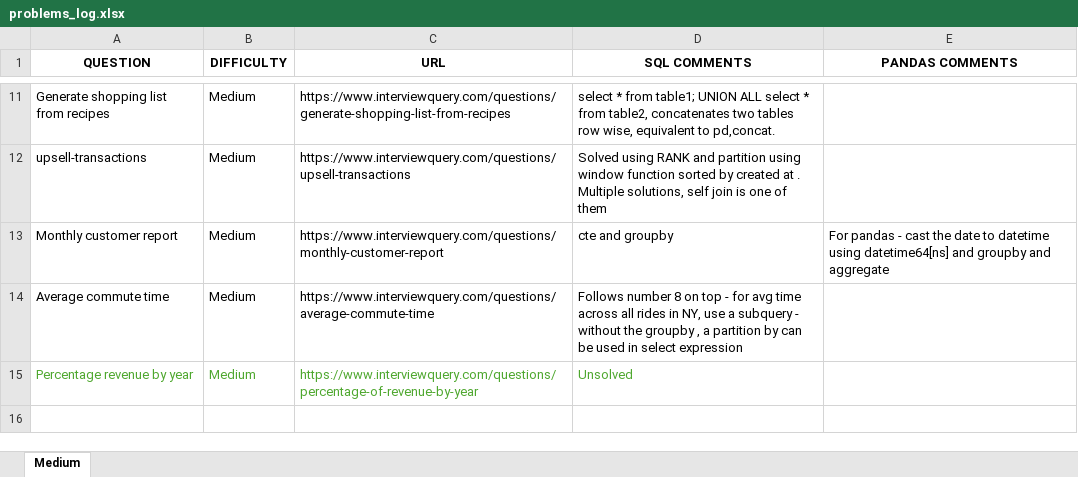
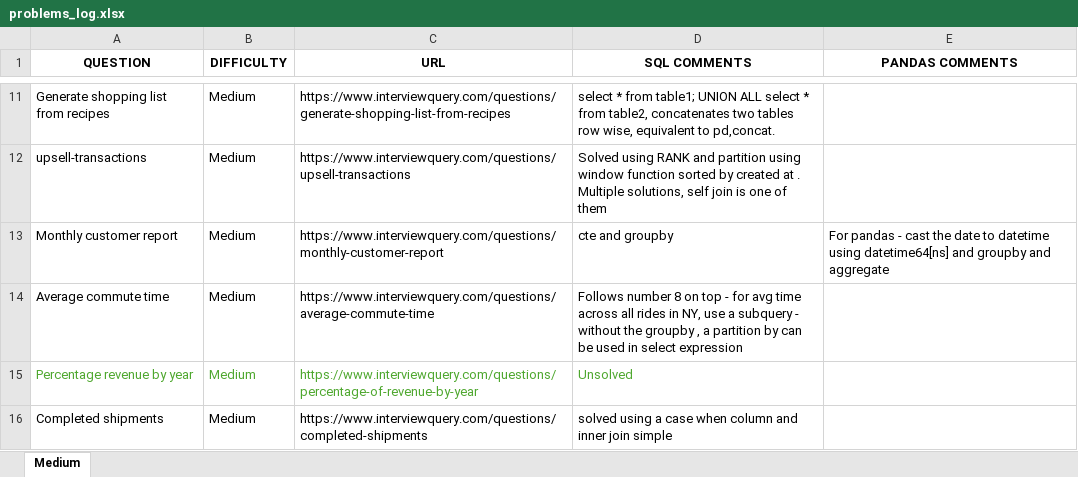
Before and after one commit to Koustubh2111/sql_practice, an Excel workbook: problems_log.xlsx, sheet Medium, drawn as a sheet; only a part is shown, gaps mark what is left out; values as stored, in another font and other column widths than the file's, no borders; the diff names each change by its address in the sheet, - before the commit and + after, or states it on an @@ line.

Commit message:
update

```diff
--- a/problems_log.xlsx (sheet Medium)
+++ b/problems_log.xlsx (sheet Medium)
+row 16: Completed shipments | Medium | https://www.interviewquery.com/questions/completed-shipments | solved using a case when column and inner join simple
```
